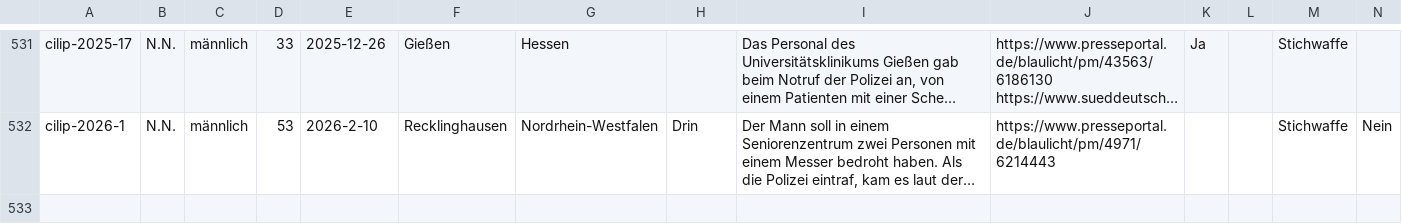
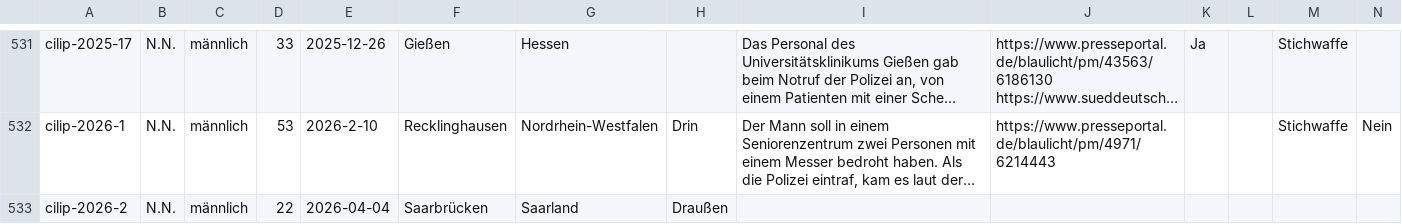
Before and after one commit to cilip-de/polizeischuesse.cilip.de, a CSV file: public/data.csv, drawn as a sheet; only a part is shown, gaps mark what is left out; long unchanged cells end in …; rows hold the shown columns only; the diff names each change by its address in the sheet, - before the commit and + after, or states it on an @@ line.

Commit message:
Flat: latest data (2026-04-05T11:59:54.916Z) {   "date": "2026-04-05T11:59:54.916Z",   "files": [     {       "name": "public/data.csv",       "deltaBytes": 130     }   ] }

```diff
--- a/public/data.csv
+++ b/public/data.csv
+row 533: cilip-2026-2 | N.N. | männlich | 22 | 2026-04-04 | Saarbrücken | Saarland | Draußen
```
